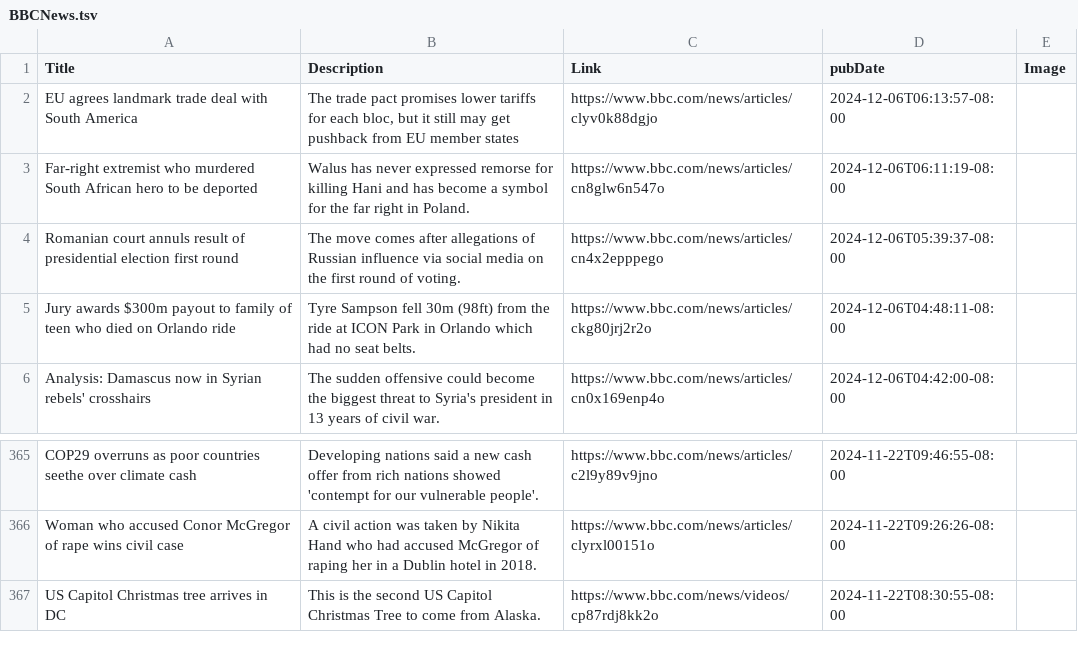
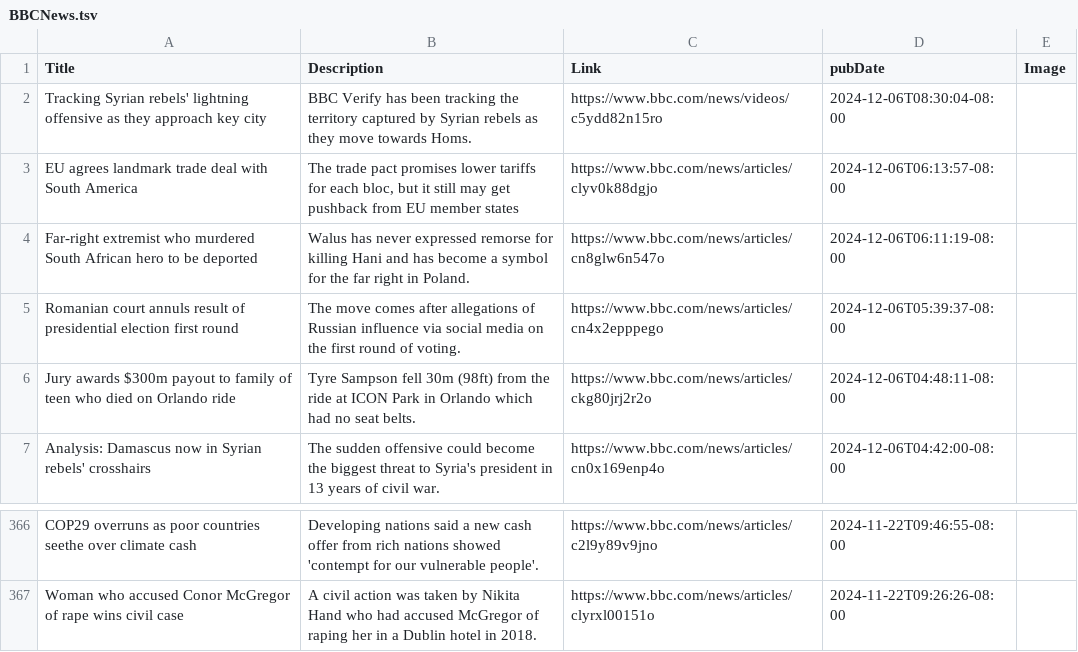
Before and after one commit to NewsCorpGSOC/newscorpgsoc.github.io, a TSV file: GoogleSheets/BBCNews.tsv, drawn as a sheet; only a part is shown, gaps mark what is left out; removed rows and columns are numbered as before the commit, all else as after; the diff names each change by its address in the sheet, - before the commit and + after, or states it on an @@ line.

Commit message:
Routine update of BBCNews TSV file

```diff
--- a/GoogleSheets/BBCNews.tsv
+++ b/GoogleSheets/BBCNews.tsv
+row 2: Tracking Syrian rebels' lightning offensive as they approach key city | BBC Verify has been tracking the territory captured by Syrian rebels as they move towards Homs. | https://www.bbc.com/news/videos/c5ydd82n15ro | 2024-12-06T08:30:04-08:00
-row 367: US Capitol Christmas tree arrives in DC | This is the second US Capitol Christmas Tree to come from Alaska. | https://www.bbc.com/news/videos/cp87rdj8kk2o | 2024-11-22T08:30:55-08:00
```
